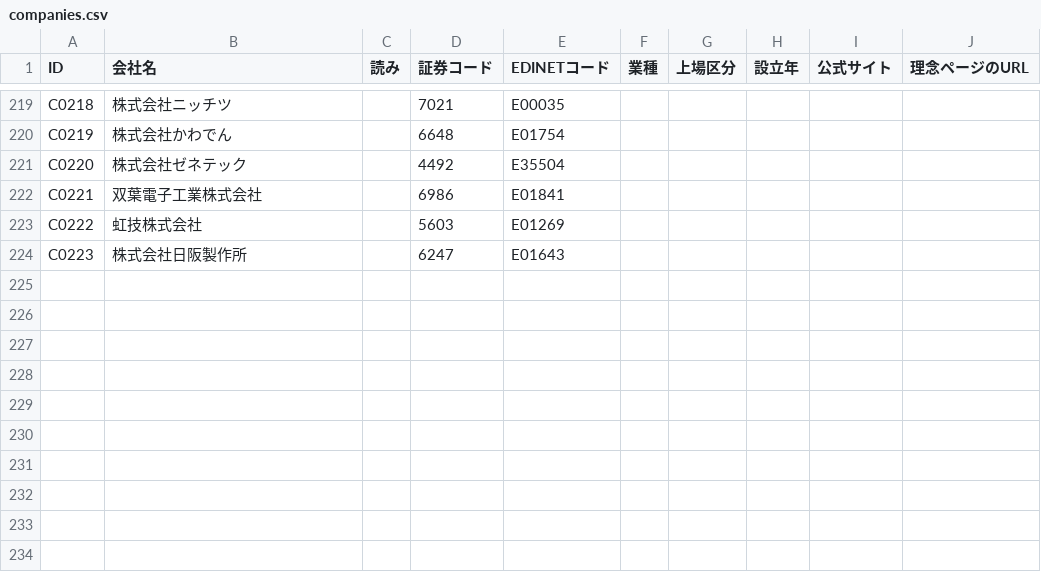
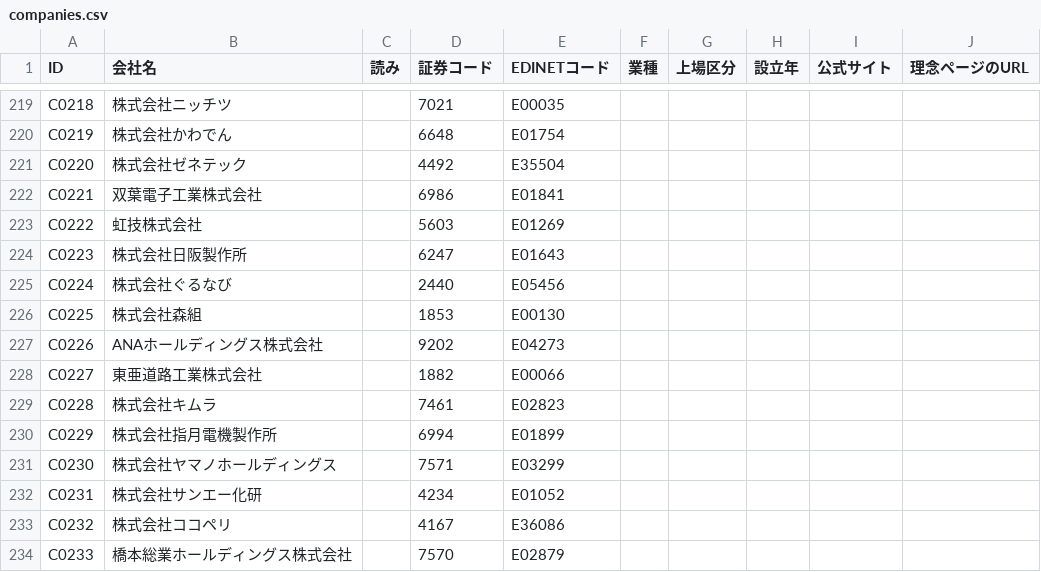
Before and after one commit to kotoba-kenkyujo/kotoba-kenkyujo.github.io, a CSV file: data/companies.csv, drawn as a sheet; only a part is shown, gaps mark what is left out.

```diff
--- a/data/companies.csv
+++ b/data/companies.csv
@@ -224 +224,11 @@ C0222,虹技株式会社,,5603,E01269,,,,,
 C0223,株式会社日阪製作所,,6247,E01643,,,,,
+C0224,株式会社ぐるなび,,2440,E05456,,,,,
+C0225,株式会社森組,,1853,E00130,,,,,
+C0226,ANAホールディングス株式会社,,9202,E04273,,,,,
+C0227,東亜道路工業株式会社,,1882,E00066,,,,,
+C0228,株式会社キムラ,,7461,E02823,,,,,
+C0229,株式会社指月電機製作所,,6994,E01899,,,,,
+C0230,株式会社ヤマノホールディングス,,7571,E03299,,,,,
+C0231,株式会社サンエー化研,,4234,E01052,,,,,
+C0232,株式会社ココペリ,,4167,E36086,,,,,
+C0233,橋本総業ホールディングス株式会社,,7570,E02879,,,,,
```
